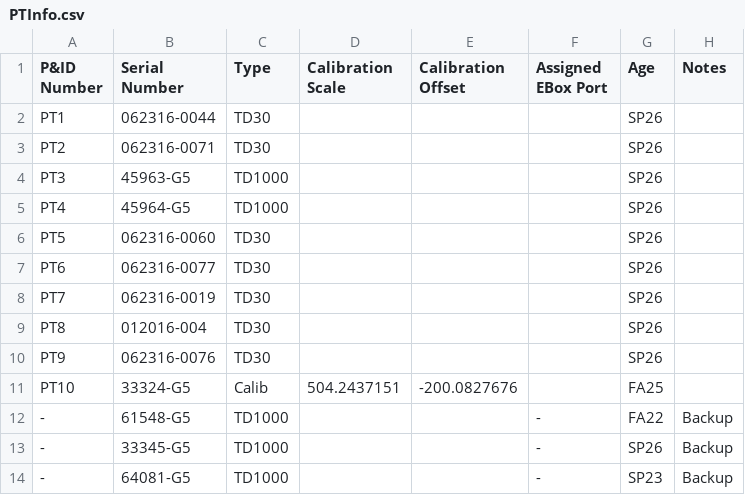
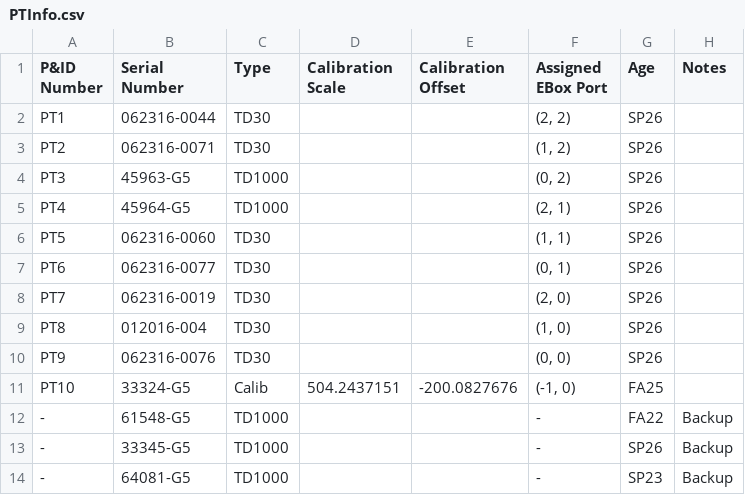
Before and after one commit to liquid-rocketry-illinois/RANDE-MK2, a CSV file: docs/PTInfo.csv, drawn as a sheet.

```diff
--- a/docs/PTInfo.csv
+++ b/docs/PTInfo.csv
@@ -1,12 +1,12 @@
 P&ID Number,Serial Number,Type,Calibration Scale,Calibration Offset,Assigned EBox Port,Age,Notes
-PT1,062316-0044,TD30,,,,SP26,
-PT2,062316-0071,TD30,,,,SP26,
-PT3,45963-G5,TD1000,,,,SP26,
-PT4,45964-G5,TD1000,,,,SP26,
-PT5,062316-0060,TD30,,,,SP26,
-PT6,062316-0077,TD30,,,,SP26,
-PT7,062316-0019,TD30,,,,SP26,
-PT8,012016-004,TD30,,,,SP26,
-PT9,062316-0076,TD30,,,,SP26,
-PT10,33324-G5,Calib,504.2437151,-200.0827676,,FA25,
+PT1,062316-0044,TD30,,,"(2, 2)",SP26,
+PT2,062316-0071,TD30,,,"(1, 2)",SP26,
+PT3,45963-G5,TD1000,,,"(0, 2)",SP26,
+PT4,45964-G5,TD1000,,,"(2, 1)",SP26,
+PT5,062316-0060,TD30,,,"(1, 1)",SP26,
+PT6,062316-0077,TD30,,,"(0, 1)",SP26,
+PT7,062316-0019,TD30,,,"(2, 0)",SP26,
+PT8,012016-004,TD30,,,"(1, 0)",SP26,
+PT9,062316-0076,TD30,,,"(0, 0)",SP26,
+PT10,33324-G5,Calib,504.2437151,-200.0827676,"(-1, 0)",FA25,
 -,61548-G5,TD1000,,,-,FA22,Backup
```
Also changed, not shown: docs/ADCPortInfo.csv, 3 other files.
